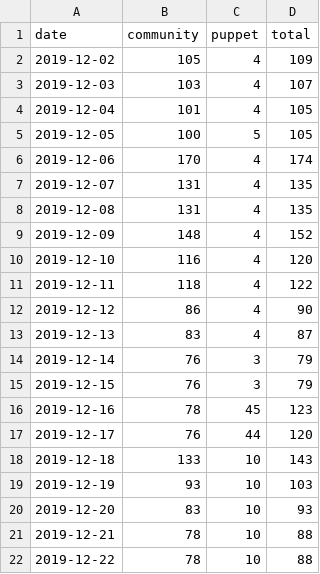
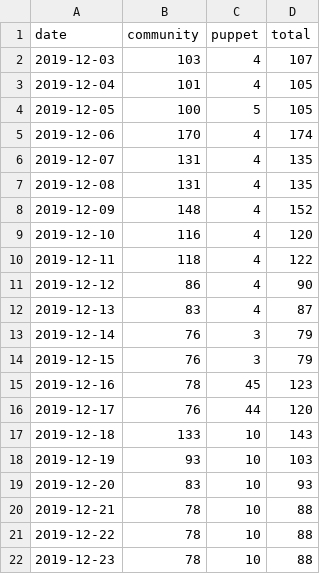
Before and after one commit to underscorgan/community_management, a CSV file: daily_open_prs.csv, drawn as a sheet; removed rows and columns are numbered as before the commit, all else as after; the diff names each change by its address in the sheet, - before the commit and + after, or states it on an @@ line.

```diff
--- a/daily_open_prs.csv
+++ b/daily_open_prs.csv
-row 2: 2019-12-02 | 105 | 4 | 109
+row 22: 2019-12-23 | 78 | 10 | 88
```
Also changed, not shown: created_per_day.csv, docs/created_per_day.csv, 11 other files.
